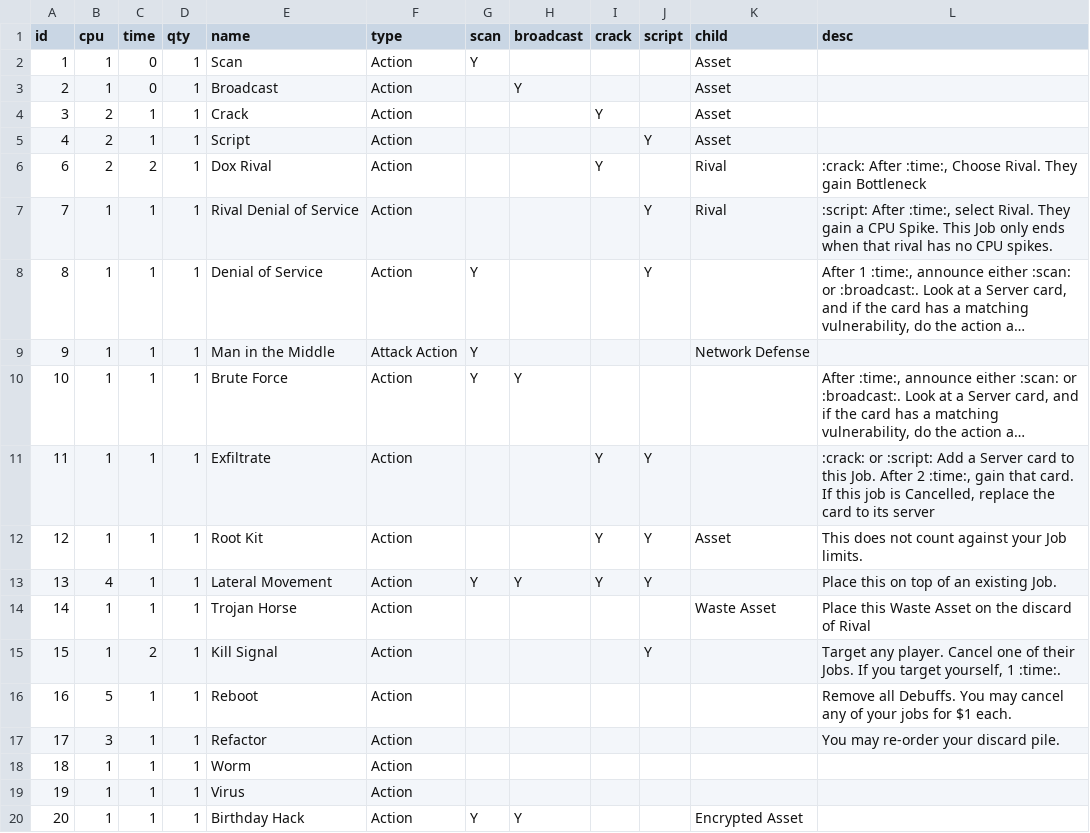
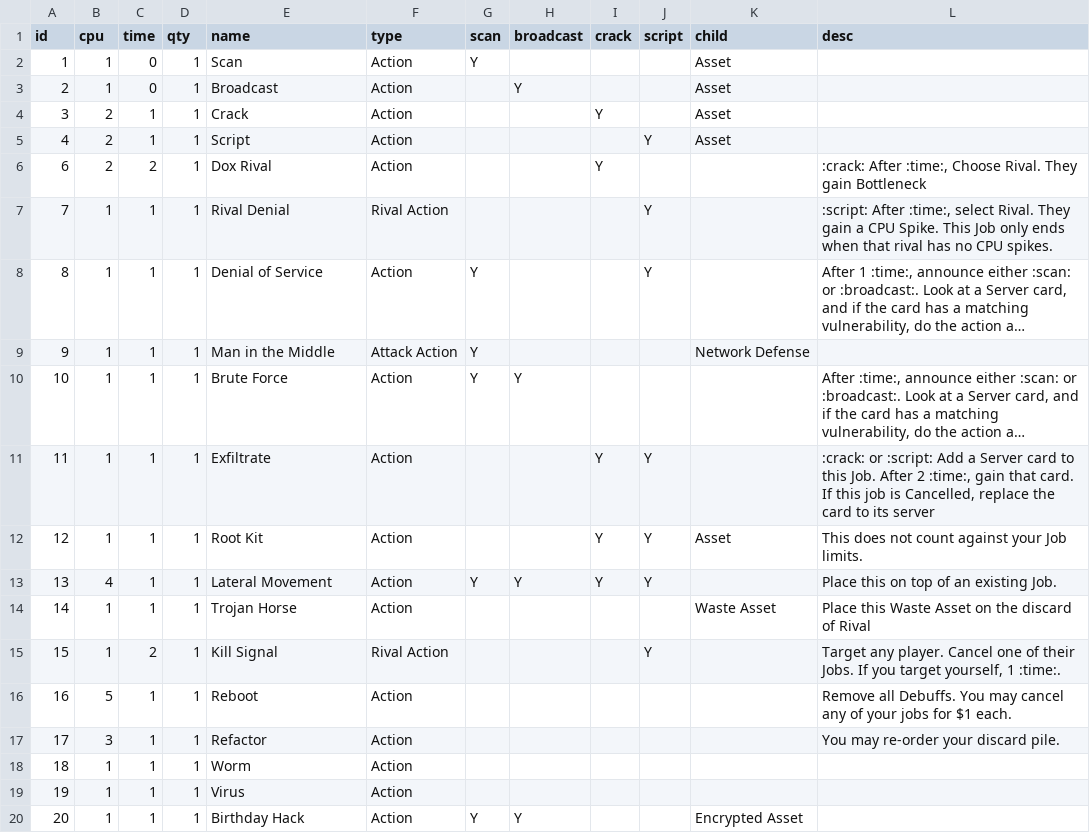
Before and after one commit to andymeneely/brood-parasite, a CSV file: data/actions.csv, drawn as a sheet; long unchanged cells end in …; the diff names each change by its address in the sheet, - before the commit and + after, or states it on an @@ line.

Commit message:
action cards in good shape

```diff
--- a/data/actions.csv
+++ b/data/actions.csv
-K6:K7 (child): Rival
+K6:K7 (child): (empty)
-E7 (name): Rival Denial of Service
+E7 (name): Rival Denial
-F7 (type): Action
+F7 (type): Rival Action
-F15 (type): Action
+F15 (type): Rival Action
```
Also changed, not shown: 10 other files.
